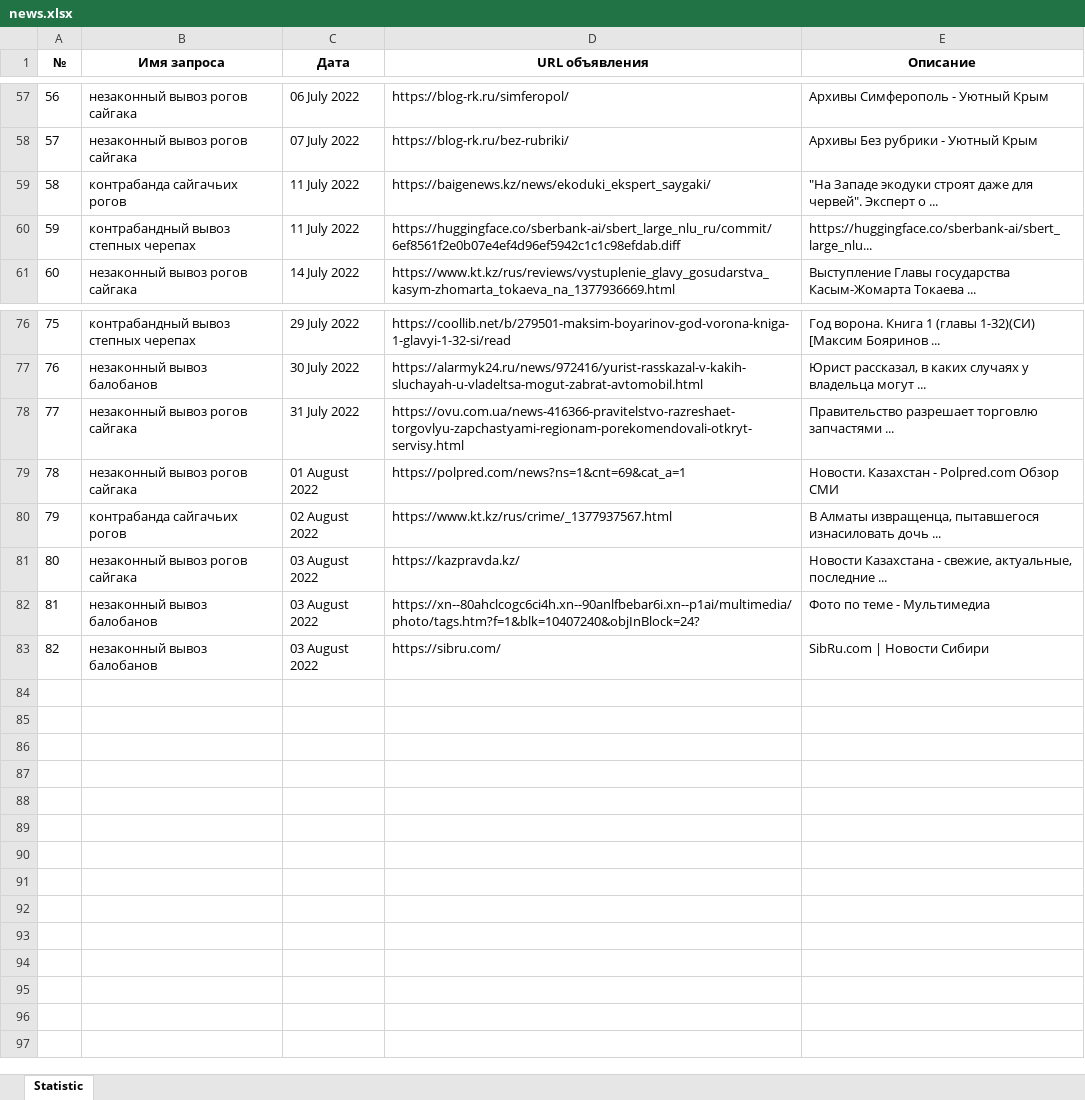
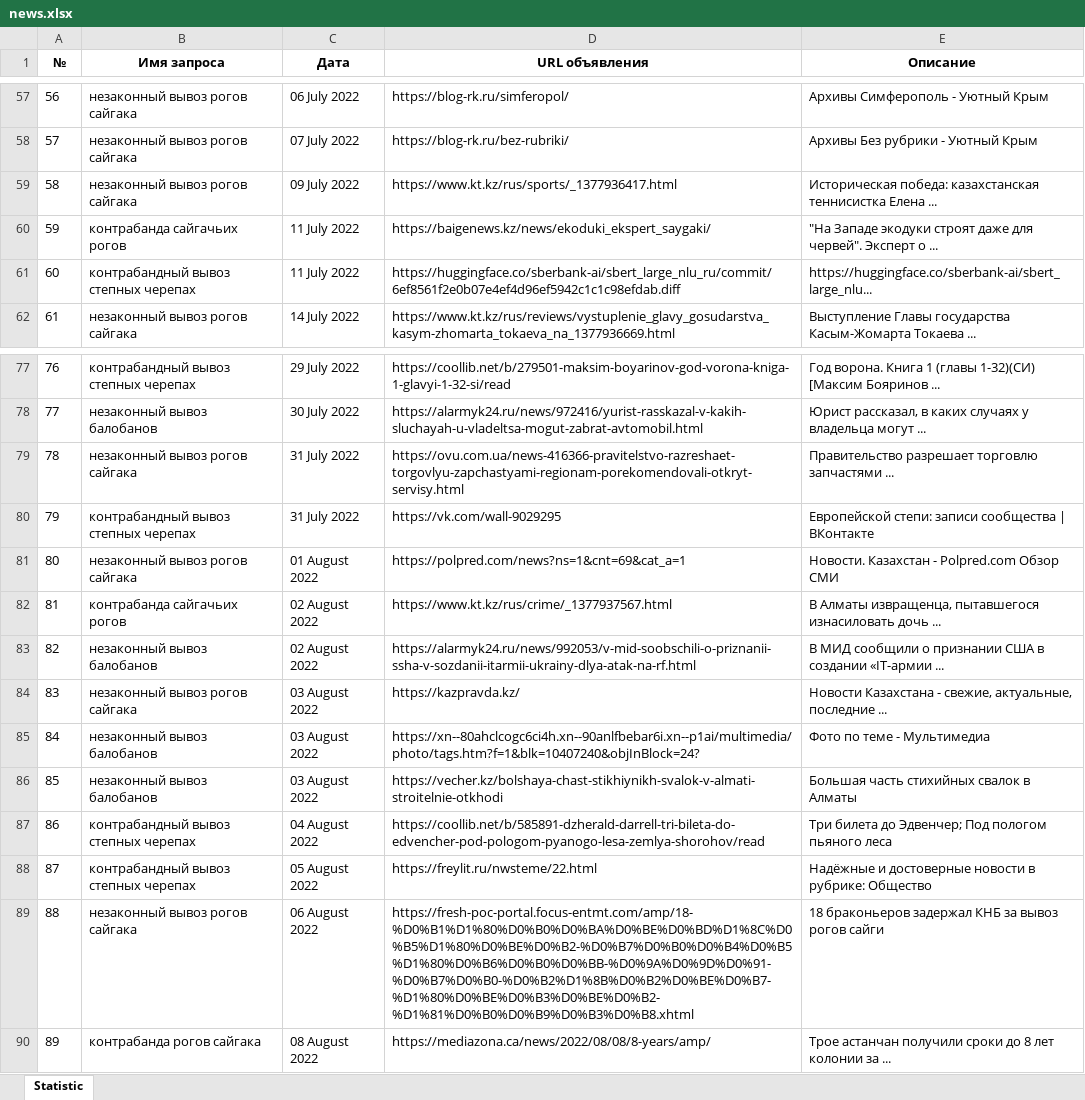
Before and after one commit to AlexShemyakin/AnaliticBot-for-ACBK, an Excel workbook: news.xlsx, sheet Statistic, drawn as a sheet; only a part is shown, gaps mark what is left out; values as stored, in another font and other column widths than the file's, no borders; addresses are those after the commit; the diff names each change by its address in the sheet, - before the commit and + after, or states it on an @@ line.

```diff
--- a/news.xlsx (sheet Statistic)
+++ b/news.xlsx (sheet Statistic)
+row 59: 58 | незаконный вывоз рогов сайгака | 09 July 2022 | https://www.kt.kz/rus/sports/_1377936417.html | Историческая победа: казахстанская теннисистка Елена ...
@@ column A (№) renumbered between rows 60 and 86 @@
+row 80: 79 | контрабандный вывоз степных черепах | 31 July 2022 | https://vk.com/wall-9029295 | Европейской степи: записи сообщества | ВКонтакте
+row 83: 82 | незаконный вывоз балобанов | 02 August 2022 | https://alarmyk24.ru/news/992053/v-mid-soobschili-o-priznanii-ssha-v-sozdanii-itarmii-ukrainy-dlya-atak-na-rf.html | В МИД сообщили о признании США в создании «IT-армии ...
-D86 (URL объявления): https://sibru.com/
+D86 (URL объявления): https://vecher.kz/bolshaya-chast-stikhiynikh-svalok-v-almati-stroitelnie-otkhodi
-E86 (Описание): SibRu.com | Новости Сибири
+E86 (Описание): Большая часть стихийных свалок в Алматы
+row 87: 86 | контрабандный вывоз степных черепах | 04 August 2022 | https://coollib.net/b/585891-dzherald-darrell-tri-bileta-do-edvencher-pod-pologom-pyanogo-lesa-zemlya-shorohov/read | Три билета до Эдвенчер; Под пологом пьяного леса
+row 88: 87 | контрабандный вывоз степных черепах | 05 August 2022 | https://freylit.ru/nwsteme/22.html | Надёжные и достоверные новости в рубрике: Общество
+row 89: 88 | незаконный вывоз рогов сайгака | 06 August 2022 | https://fresh-poc-portal.focus-entmt.com/amp/18-%D0%B1%D1%80%D0%B0%D0%BA%D0%BE%D0%BD%D1%8C%D0%B5%D1%80%D0%BE%D0%B2-%D0%B7%D0%B0%D0%B4%D0%B5%D1%80%D0%B6%D0%B0%D0%BB-%D0%9A%D0%9D%D0%91-%D0%B7%D0%B0-%D0%B2%D1%8B%D0%B2%D0%BE%D0%B7-%D1%80%D0%BE%D0%B3%D0%BE%D0%B2-%D1%81%D0%B0%D0%B9%D0%B3%D0%B8.xhtml | 18 браконьеров задержал КНБ за вывоз рогов сайги
+row 90: 89 | контрабанда рогов сайгака | 08 August 2022 | https://mediazona.ca/news/2022/08/08/8-years/amp/ | Трое астанчан получили сроки до 8 лет колонии за ...
```
Also changed, not shown: ads.xlsx, 5 other files.
